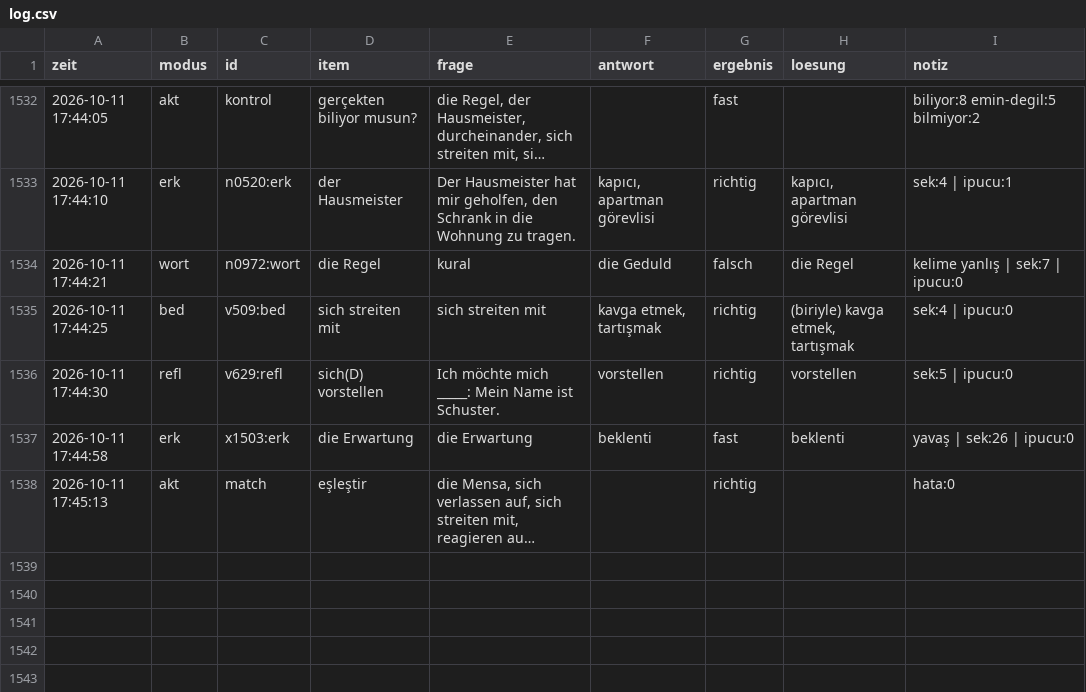
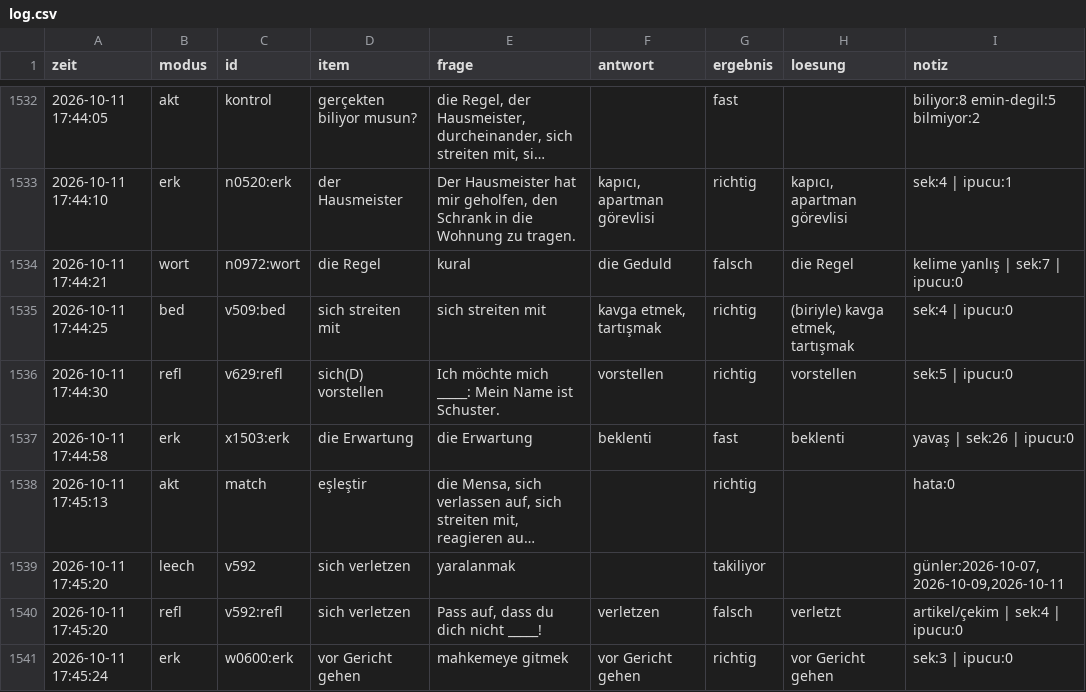
Before and after one commit to TunaArslankaya/Almanca-Tekrar, a CSV file: log/log.csv, drawn as a sheet; only a part is shown, gaps mark what is left out; long unchanged cells end in …; the diff names each change by its address in the sheet, - before the commit and + after, or states it on an @@ line.

Commit message:
log: 3 cevap

```diff
--- a/log/log.csv
+++ b/log/log.csv
+row 1539: 2026-10-11 17:45:20 | leech | v592 | sich verletzen | yaralanmak |  | takiliyor |  | günler:2026-10-07,2026-10-09,2026-10-11
+row 1540: 2026-10-11 17:45:20 | refl | v592:refl | sich verletzen | Pass auf, dass du dich nicht _____! | verletzen | falsch | verletzt | artikel/çekim | sek:4 | ipucu:0
+row 1541: 2026-10-11 17:45:24 | erk | w0600:erk | vor Gericht gehen | mahkemeye gitmek | vor Gericht gehen | richtig | vor Gericht gehen | sek:3 | ipucu:0
```
